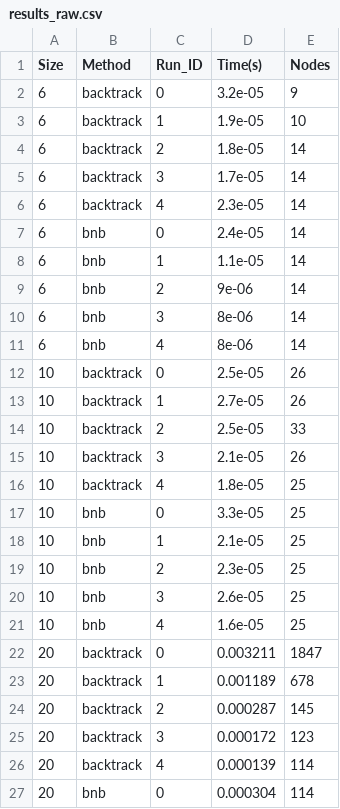
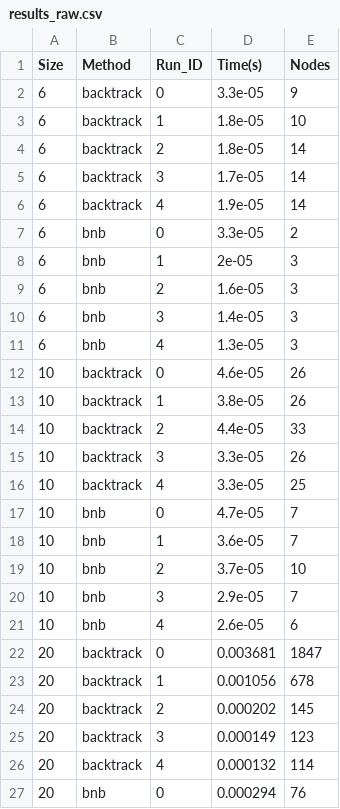
Before and after one commit to Zlong7/kaoshi-scheduler, a CSV file: report/results_raw.csv, drawn as a sheet; only a part is shown; the diff covers the shown part only.

```diff
--- a/report/results_raw.csv
+++ b/report/results_raw.csv
@@ -1,27 +1,27 @@
 Size,Method,Run_ID,Time(s),Nodes
-6,backtrack,0,3.2e-05,9
-6,backtrack,1,1.9e-05,10
+6,backtrack,0,3.3e-05,9
+6,backtrack,1,1.8e-05,10
 6,backtrack,2,1.8e-05,14
 6,backtrack,3,1.7e-05,14
-6,backtrack,4,2.3e-05,14
-6,bnb,0,2.4e-05,14
-6,bnb,1,1.1e-05,14
-6,bnb,2,9e-06,14
-6,bnb,3,8e-06,14
-6,bnb,4,8e-06,14
-10,backtrack,0,2.5e-05,26
-10,backtrack,1,2.7e-05,26
-10,backtrack,2,2.5e-05,33
-10,backtrack,3,2.1e-05,26
-10,backtrack,4,1.8e-05,25
-10,bnb,0,3.3e-05,25
-10,bnb,1,2.1e-05,25
-10,bnb,2,2.3e-05,25
-10,bnb,3,2.6e-05,25
-10,bnb,4,1.6e-05,25
-20,backtrack,0,0.003211,1847
-20,backtrack,1,0.001189,678
-20,backtrack,2,0.000287,145
-20,backtrack,3,0.000172,123
-20,backtrack,4,0.000139,114
-20,bnb,0,0.000304,114
+6,backtrack,4,1.9e-05,14
+6,bnb,0,3.3e-05,2
+6,bnb,1,2e-05,3
+6,bnb,2,1.6e-05,3
+6,bnb,3,1.4e-05,3
+6,bnb,4,1.3e-05,3
+10,backtrack,0,4.6e-05,26
+10,backtrack,1,3.8e-05,26
+10,backtrack,2,4.4e-05,33
+10,backtrack,3,3.3e-05,26
+10,backtrack,4,3.3e-05,25
+10,bnb,0,4.7e-05,7
+10,bnb,1,3.6e-05,7
+10,bnb,2,3.7e-05,10
+10,bnb,3,2.9e-05,7
+10,bnb,4,2.6e-05,6
+20,backtrack,0,0.003681,1847
+20,backtrack,1,0.001056,678
+20,backtrack,2,0.000202,145
+20,backtrack,3,0.000149,123
+20,backtrack,4,0.000132,114
+20,bnb,0,0.000294,76
```
Also changed, not shown: 39 edited cells elsewhere in this file, 4 other files.
